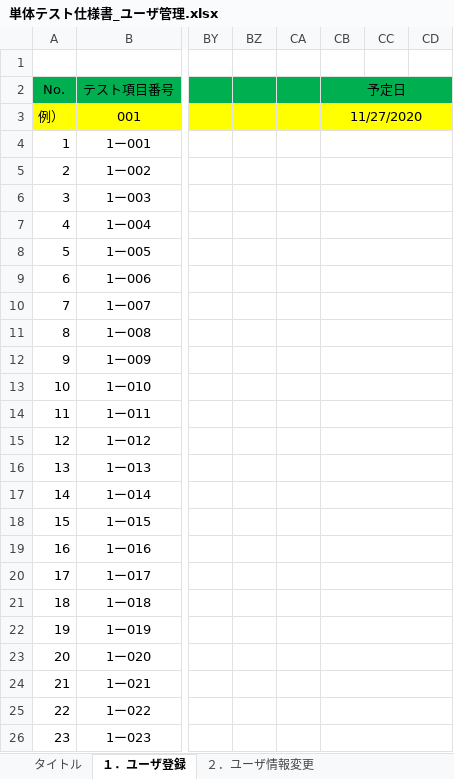
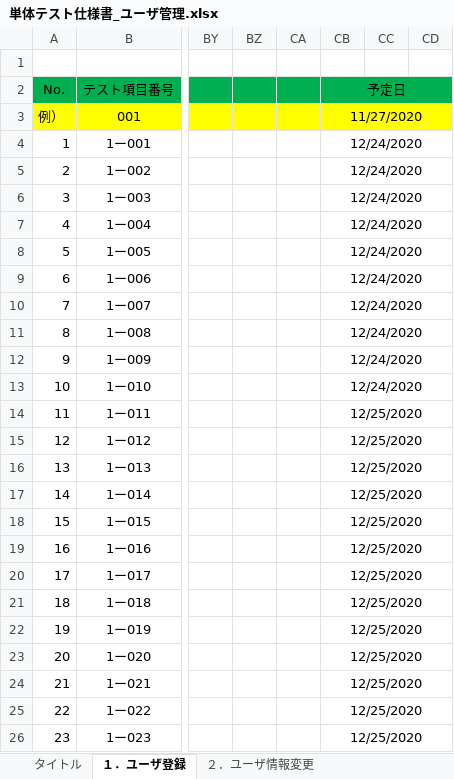
Before and after one commit to hirane/spring-project, an Excel workbook: 05_PT/単体テスト仕様書_ユーザ管理.xlsx, sheet １．ユーザ登録, drawn as a sheet; only a part is shown, gaps mark what is left out; values as stored, in another font and other column widths than the file's, no borders; conditional formats not drawn; the diff names each change by its address in the sheet, - before the commit and + after, or states it on an @@ line.

```diff
--- a/05_PT/単体テスト仕様書_ユーザ管理.xlsx (sheet １．ユーザ登録)
+++ b/05_PT/単体テスト仕様書_ユーザ管理.xlsx (sheet １．ユーザ登録)
-CB4:CB13 (予定日): (empty)
+CB4:CB13 (予定日): 12/24/2020
-CB14:CB26 (予定日): (empty)
+CB14:CB26 (予定日): 12/25/2020
```
Also changed, not shown: sheet ２．ユーザ情報変更, sheet ３．ユーザ権限変更・削除, hidden cells.
